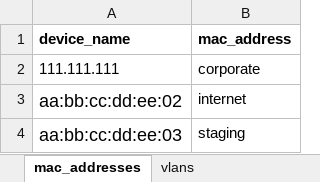
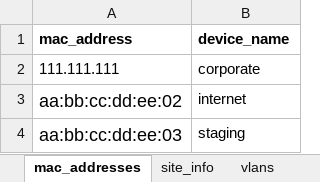
Before and after one commit to kthned/yml-generator, an Excel workbook: input/site_data.xlsx, sheet mac_addresses, drawn as a sheet; values as stored, in another font and other column widths than the file's, no borders; removed rows and columns are numbered as before the commit, all else as after; the diff names each change by its address in the sheet, - before the commit and + after, or states it on an @@ line.

```diff
--- a/input/site_data.xlsx (sheet mac_addresses)
+++ b/input/site_data.xlsx (sheet mac_addresses)
+sheet tab: site_info
-row 1: device_name | mac_address
+row 1: mac_address | device_name
```
Also changed, not shown: 2 other files.
